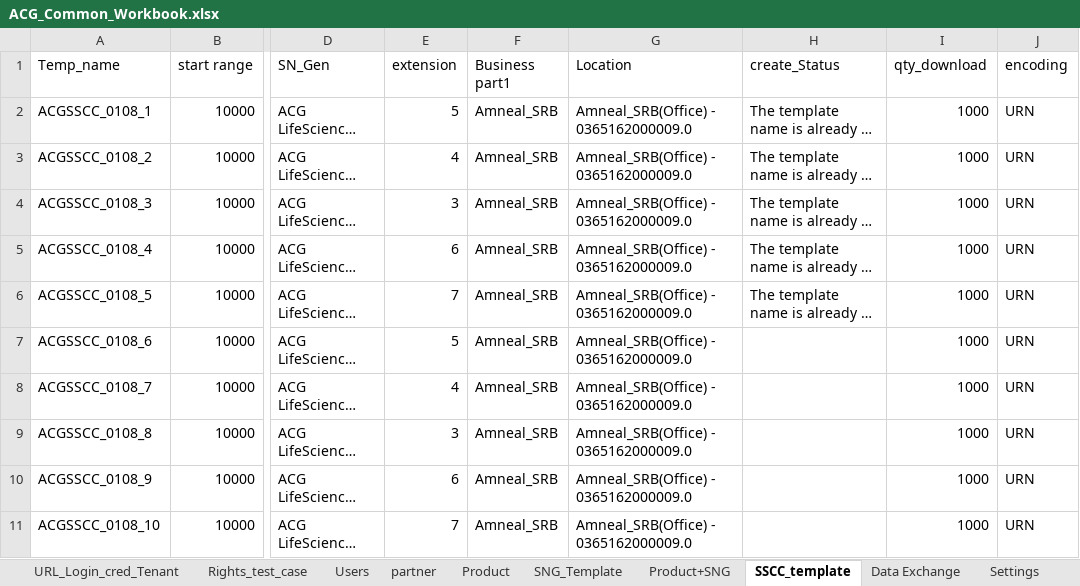
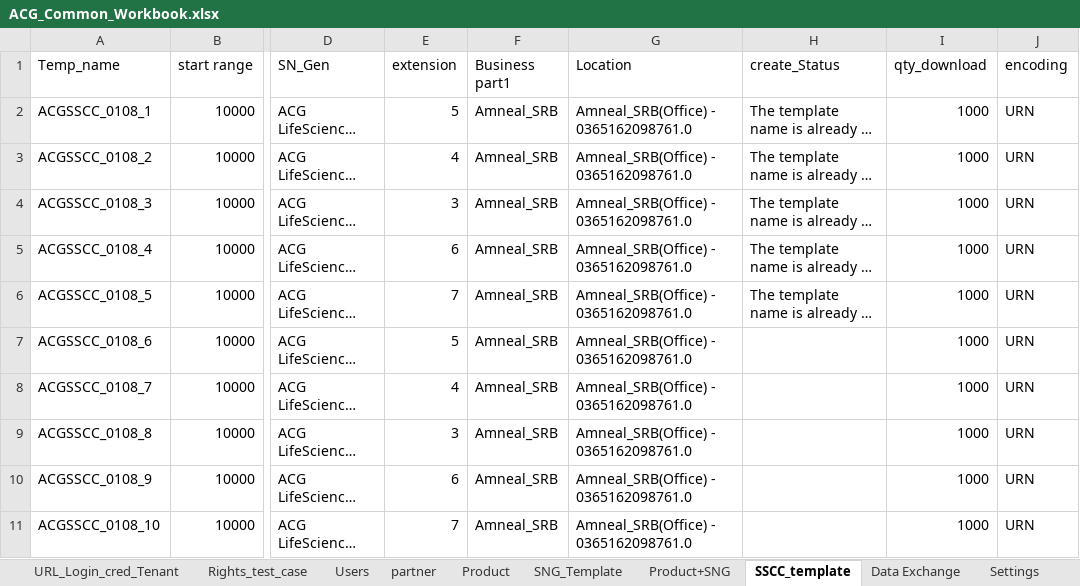
Before and after one commit to Shantanu26-acg/L4-Azure, an Excel workbook: ACG_Common_Workbook.xlsx, sheet SSCC_template, drawn as a sheet; only a part is shown, gaps mark what is left out; long unchanged cells end in …; values as stored, in another font and other column widths than the file's, no borders; the diff names each change by its address in the sheet, - before the commit and + after, or states it on an @@ line.

```diff
--- a/ACG_Common_Workbook.xlsx (sheet SSCC_template)
+++ b/ACG_Common_Workbook.xlsx (sheet SSCC_template)
-G2:G11 (Location): Amneal_SRB(Office) - 0365162000009.0
+G2:G11 (Location): Amneal_SRB(Office) - 0365162098761.0
```
Also changed, not shown: sheet Product+SNG, sheet Users, sheet URL_Login_cred_Tenant.
